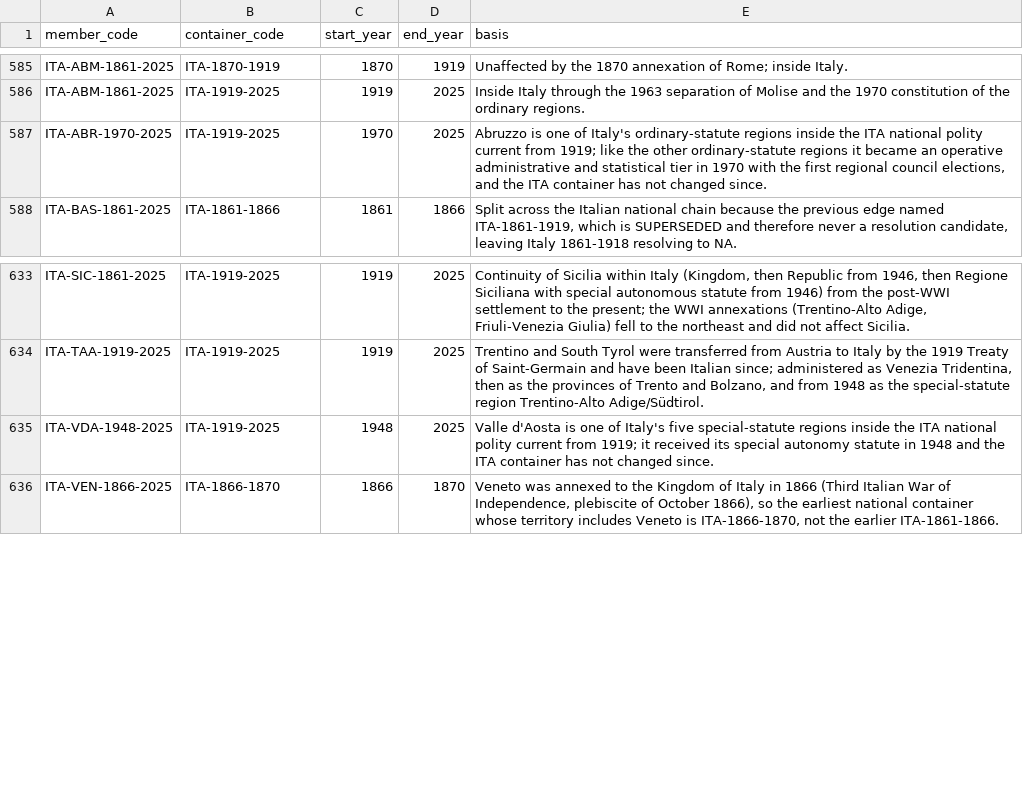
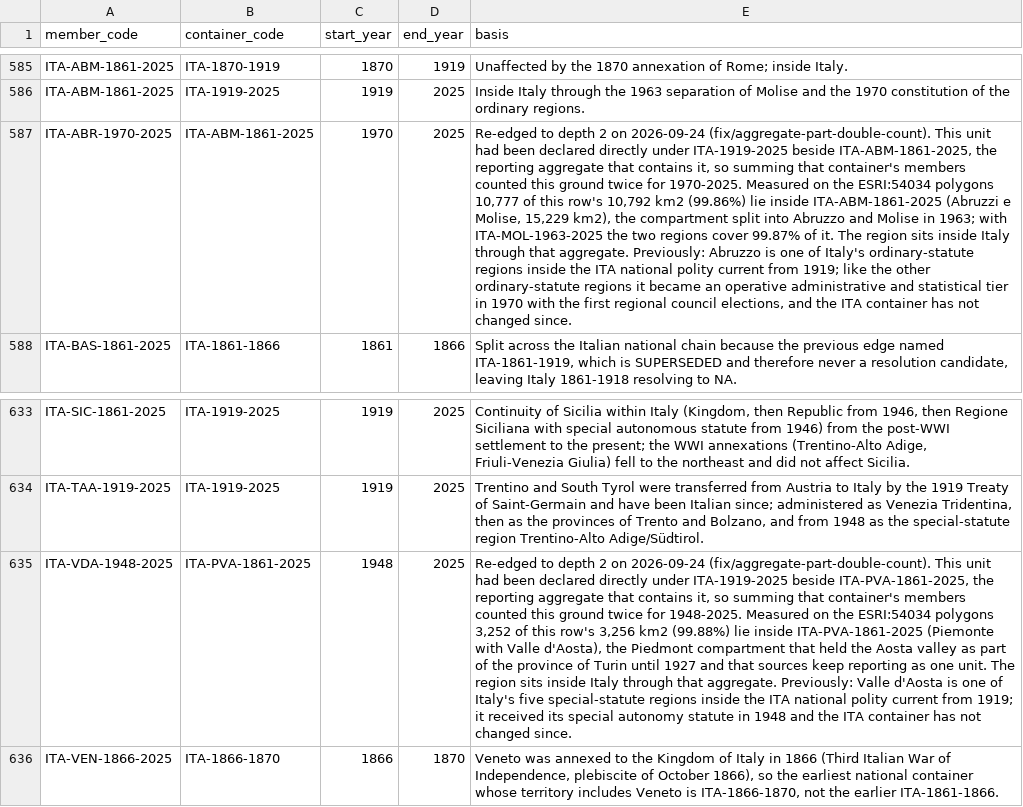
Before and after one commit to eduaguilera/whep-polities, a CSV file: data/final/polity_containment.csv, drawn as a sheet; only a part is shown, gaps mark what is left out; the diff covers the shown part only; the diff names each change by its address in the sheet, - before the commit and + after, or states it on an @@ line.

```diff
--- a/data/final/polity_containment.csv
+++ b/data/final/polity_containment.csv
-B587 (container_code): ITA-1919-2025
+B587 (container_code): ITA-ABM-1861-2025
-E587 (basis): Abruzzo is…
+E587 (basis): Re-edged to depth 2 on 2026-09-24 (fix/aggregate-part-double-count). This unit had been declared directly under ITA-1919-2025 beside ITA-ABM-1861-2025, the reporting aggregate that contains it, so summing that container's members counted this ground twice for 1970-2025. Measured on the ESRI:54034 polygons 10,777 of this row's 10,792 km2 (99.86%) lie inside ITA-ABM-1861-2025 (Abruzzi e Molise, 15,229 km2), the compartment split into Abruzzo and Molise in 1963; with ITA-MOL-1963-2025 the two regions cover 99.87% of it. The region sits inside Italy through that aggregate. Previously: Abruzzo is…
-B635 (container_code): ITA-1919-2025
+B635 (container_code): ITA-PVA-1861-2025
-E635 (basis): Valle d'Aosta…
+E635 (basis): Re-edged to depth 2 on 2026-09-24 (fix/aggregate-part-double-count). This unit had been declared directly under ITA-1919-2025 beside ITA-PVA-1861-2025, the reporting aggregate that contains it, so summing that container's members counted this ground twice for 1948-2025. Measured on the ESRI:54034 polygons 3,252 of this row's 3,256 km2 (99.88%) lie inside ITA-PVA-1861-2025 (Piemonte with Valle d'Aosta), the Piedmont compartment that held the Aosta valley as part of the province of Turin until 1927 and that sources keep reporting as one unit. The region sits inside Italy through that aggregate. Previously: Valle d'Aosta…
```
Also changed, not shown: 14 edited cells elsewhere in this file, 22 other files.
